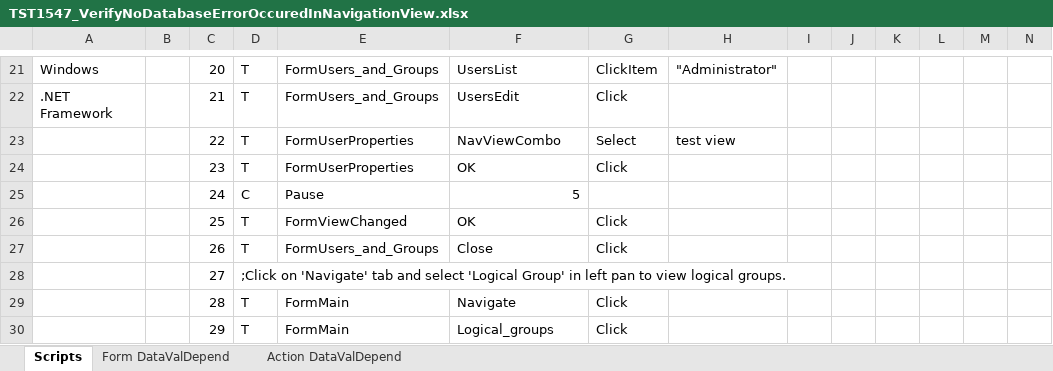
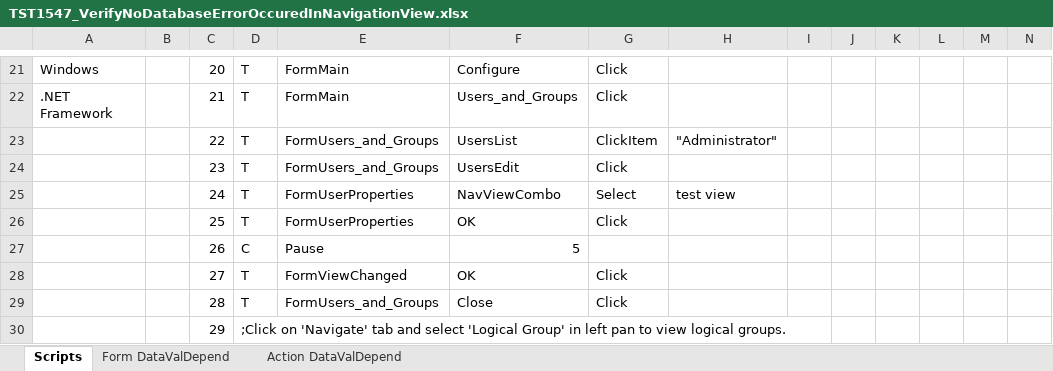
Before and after one commit to YouwenYao/Kwang, an Excel workbook: NformTester/NformTester/Keywordscripts/TST1547_VerifyNoDatabaseErrorOccuredInNavigationView.xlsx, sheet Scripts, drawn as a sheet; only a part is shown, gaps mark what is left out; values as stored, in another font and other column widths than the file's, no cell formats; conditional formats not drawn; 1 other sheet too large or unreadable and not compared; the diff covers the shown part only; the diff names each change by its address in the sheet, - before the commit and + after, or states it on an @@ line.

```diff
--- a/NformTester/NformTester/Keywordscripts/TST1547_VerifyNoDatabaseErrorOccuredInNavigationView.xlsx (sheet Scripts)
+++ b/NformTester/NformTester/Keywordscripts/TST1547_VerifyNoDatabaseErrorOccuredInNavigationView.xlsx (sheet Scripts)
-E21:E22: FormUsers_and_Groups
+E21:E22: FormMain
-F21: UsersList
+F21: Configure
-G21: ClickItem
+G21: Click
-H21: "Administrator"
+H21: (empty)
-F22: UsersEdit
+F22: Users_and_Groups
-E23:E24: FormUserProperties
+E23:E24: FormUsers_and_Groups
-F23: NavViewCombo
+F23: UsersList
-G23: Select
+G23: ClickItem
-H23: test view
+H23: "Administrator"
-F24: OK
+F24: UsersEdit
-D25: C
+D25: T
-E25: Pause
+E25: FormUserProperties
-F25: 5
+F25: NavViewCombo
-G25: (empty)
+G25: Select
-H25: (empty)
+H25: test view
-E26: FormViewChanged
+E26: FormUserProperties
-D27: T
+D27: C
-E27: FormUsers_and_Groups
+E27: Pause
-F27: Close
+F27: 5
-G27: Click
+G27: (empty)
-D28: ;Click on 'Navigate' tab and select 'Logical Group' in left pan to view logical groups.
+D28: T
-E28: (empty)
+E28: FormViewChanged
-F28: (empty)
+F28: OK
-G28: (empty)
+G28: Click
-E29: FormMain
+E29: FormUsers_and_Groups
-F29: Navigate
+F29: Close
-D30: T
+D30: ;Click on 'Navigate' tab and select 'Logical Group' in left pan to view logical groups.
-E30: FormMain
+E30: (empty)
-F30: Logical_groups
+F30: (empty)
-G30: Click
+G30: (empty)
```
Also changed, not shown: 2 added rows and 159 edited cells elsewhere in this sheet, cell formats, 2 other files.
